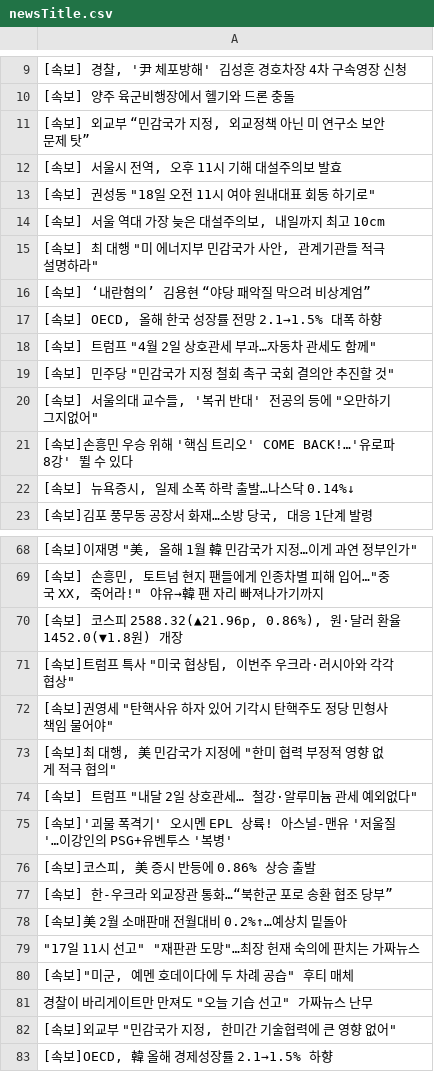
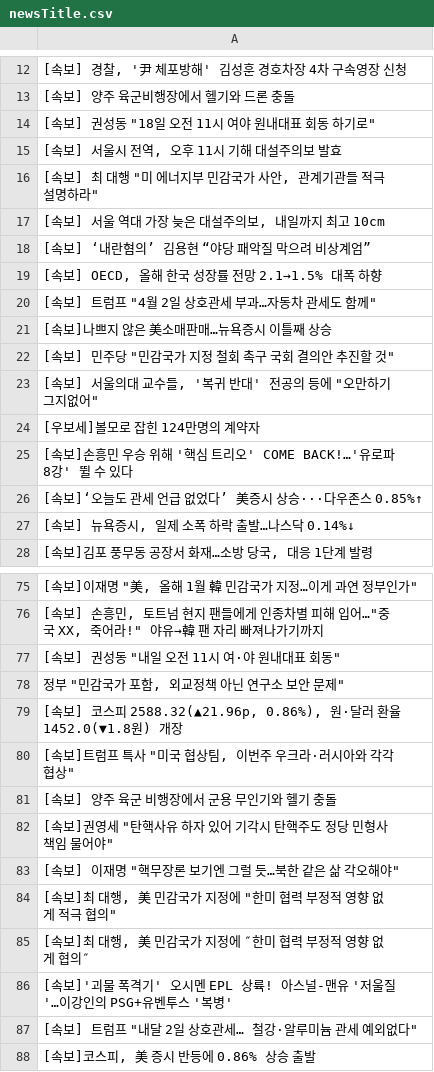
Before and after one commit to junhongkwon/News, a CSV file: newsTitle.csv, drawn as a sheet; only a part is shown, gaps mark what is left out; the shorter side is filled out with more unchanged rows; the diff covers the shown part only.

```diff
--- a/newsTitle.csv
+++ b/newsTitle.csv
@@ -10,7 +13,6 @@
  [속보] 양주 육군비행장에서 헬기와 드론 충돌
-" [속보] 외교부 “민감국가 지정, 외교정책 아닌 미 연구소 보안문제 탓” "
+" [속보] 권성동 ""18일 오전 11시 여야 원내대표 회동 하기로"" "
 " [속보] 서울시 전역, 오후 11시 기해 대설주의보 발효 "
-" [속보] 권성동 ""18일 오전 11시 여야 원내대표 회동 하기로"" "
+" [속보] 최 대행 ""미 에너지부 민감국가 사안, 관계기관들 적극 설명하라"" "
 " [속보] 서울 역대 가장 늦은 대설주의보, 내일까지 최고 10cm "
-" [속보] 최 대행 ""미 에너지부 민감국가 사안, 관계기관들 적극 설명하라"" "
  [속보] ‘내란혐의’ 김용현 “야당 패악질 막으려 비상계엄”
@@ -18,5 +20,8 @@
 " [속보] 트럼프 ""4월 2일 상호관세 부과…자동차 관세도 함께"" "
+ [속보]나쁘지 않은 美소매판매…뉴욕증시 이틀째 상승
 " [속보] 민주당 ""민감국가 지정 철회 촉구 국회 결의안 추진할 것"" "
 " [속보] 서울의대 교수들, '복귀 반대' 전공의 등에 ""오만하기 그지없어"" "
+ [우보세]볼모로 잡힌 124만명의 계약자
  [속보]손흥민 우승 위해 '핵심 트리오' COME BACK!…'유로파 8강' 뛸 수 있다
+ [속보]‘오늘도 관세 언급 없었다’ 美증시 상승···다우존스 0.85%↑
 " [속보] 뉴욕증시, 일제 소폭 하락 출발…나스닥 0.14%↓ "
@@ -69,8 +76,13 @@
 " [속보] 손흥민, 토트넘 현지 팬들에게 인종차별 피해 입어…""중국 XX, 죽어라!"" 야유→韓 팬 자리 빠져나가기까지 "
+" [속보] 권성동 ""내일 오전 11시 여·야 원내대표 회동"" "
+" 정부 ""민감국가 포함, 외교정책 아닌 연구소 보안 문제"" "
 " [속보] 코스피 2588.32(▲21.96p, 0.86%), 원·달러 환율 1452.0(▼1.8원) 개장 "
 " [속보]트럼프 특사 ""미국 협상팀, 이번주 우크라·러시아와 각각 협상"" "
+ [속보] 양주 육군 비행장에서 군용 무인기와 헬기 충돌
 " [속보]권영세 ""탄핵사유 하자 있어 기각시 탄핵주도 정당 민형사 책임 물어야"" "
+" [속보] 이재명 ""핵무장론 보기엔 그럴 듯…북한 같은 삶 각오해야"" "
 " [속보]최 대행, 美 민감국가 지정에 ""한미 협력 부정적 영향 없게 적극 협의"" "
+" [속보]최 대행, 美 민감국가 지정에 ″한미 협력 부정적 영향 없게 협의″ "
+ [속보]'괴물 폭격기' 오시멘 EPL 상륙! 아스널-맨유 '저울질'…이강인의 PSG+유벤투스 '복병'
 " [속보] 트럼프 ""내달 2일 상호관세… 철강·알루미늄 관세 예외없다"" "
- [속보]'괴물 폭격기' 오시멘 EPL 상륙! 아스널-맨유 '저울질'…이강인의 PSG+유벤투스 '복병'
 " [속보]코스피, 美 증시 반등에 0.86% 상승 출발 "
```
Also changed, not shown: 5 added rows, 12 removed rows and 5 moved rows elsewhere in this file.
